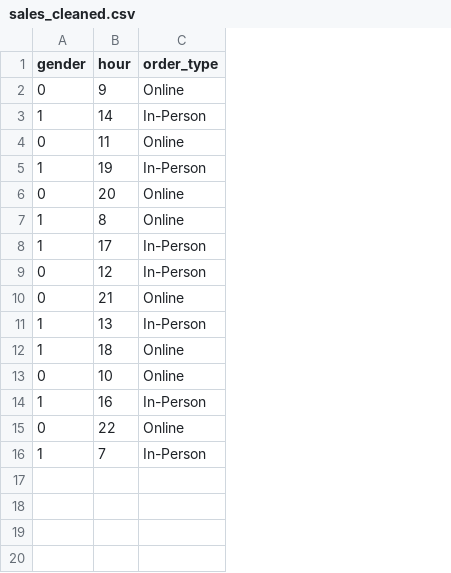
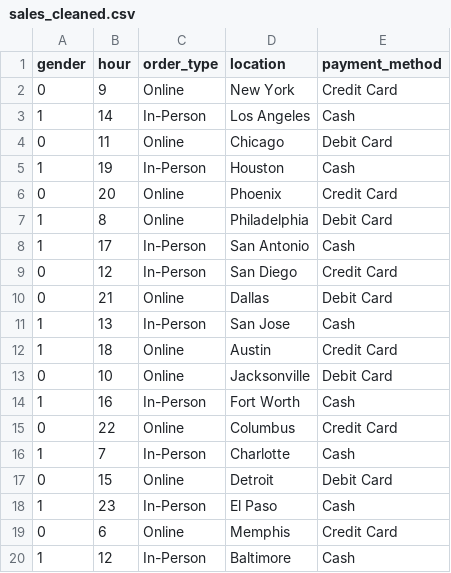
Before and after one commit to abhilashnadesan/Daily-Customer-Sales-in-Fastfood, a CSV file: data/processed/sales_cleaned.csv, drawn as a sheet; the diff names each change by its address in the sheet, - before the commit and + after, or states it on an @@ line.

Commit message:
Update requirements.txt and fix flask-cors missing; update app.py and cleaned sales data

```diff
--- a/data/processed/sales_cleaned.csv
+++ b/data/processed/sales_cleaned.csv
+column D (location), rows 2-16: New York | Los Angeles | Chicago | Houston | Phoenix | Philadelphia | San Antonio | San Diego | Dallas | San Jose | Austin | Jacksonville | Fort Worth | Columbus | Charlotte
+column E (payment_method), rows 2-16: Credit Card | Cash | Debit Card | Cash | Credit Card | Debit Card | Cash | Credit Card | Debit Card | Cash | Credit Card | Debit Card | Cash | Credit Card | Cash
+row 17: 0 | 15 | Online | Detroit | Debit Card
+row 18: 1 | 23 | In-Person | El Paso | Cash
+row 19: 0 | 6 | Online | Memphis | Credit Card
+row 20: 1 | 12 | In-Person | Baltimore | Cash
```
Also changed, not shown: 12 other files.
